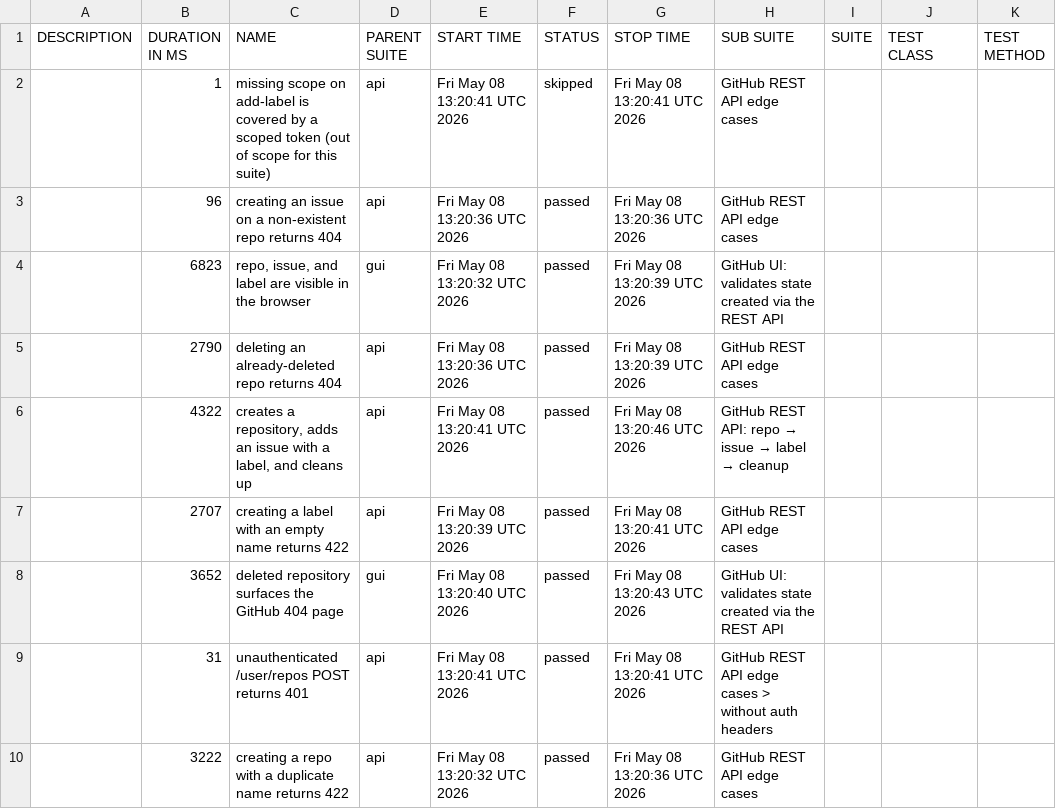
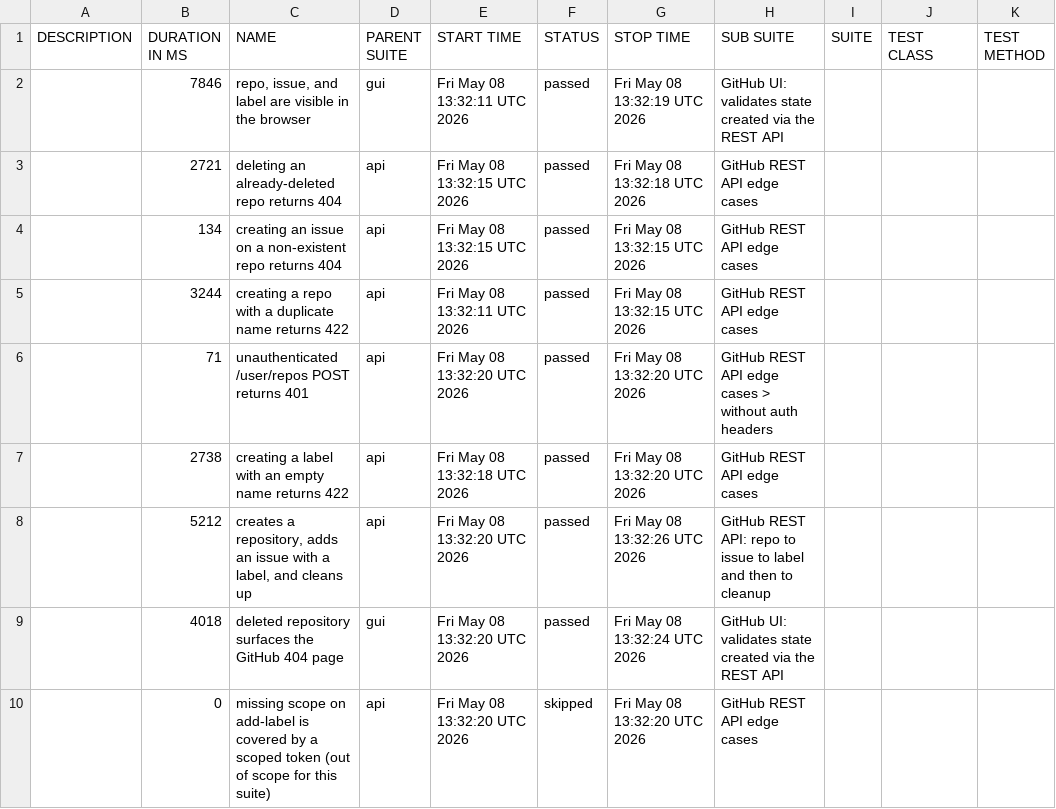
Before and after one commit to moiztest1/masdrtest, a CSV file: data/suites.csv, drawn as a sheet.

```diff
--- a/data/suites.csv
+++ b/data/suites.csv
@@ -1,10 +1,10 @@
 "DESCRIPTION","DURATION IN MS","NAME","PARENT SUITE","START TIME","STATUS","STOP TIME","SUB SUITE","SUITE","TEST CLASS","TEST METHOD"
-"","1","missing scope on add-label is covered by a scoped token (out of scope for this suite)","api","Fri May 08 13:20:41 UTC 2026","skipped","Fri May 08 13:20:41 UTC 2026","GitHub REST API edge cases","","",""
-"","96","creating an issue on a non-existent repo returns 404","api","Fri May 08 13:20:36 UTC 2026","passed","Fri May 08 13:20:36 UTC 2026","GitHub REST API edge cases","","",""
-"","6823","repo, issue, and label are visible in the browser","gui","Fri May 08 13:20:32 UTC 2026","passed","Fri May 08 13:20:39 UTC 2026","GitHub UI: validates state created via the REST API","","",""
-"","2790","deleting an already-deleted repo returns 404","api","Fri May 08 13:20:36 UTC 2026","passed","Fri May 08 13:20:39 UTC 2026","GitHub REST API edge cases","","",""
-"","4322","creates a repository, adds an issue with a label, and cleans up","api","Fri May 08 13:20:41 UTC 2026","passed","Fri May 08 13:20:46 UTC 2026","GitHub REST API: repo → issue → label → cleanup","","",""
-"","2707","creating a label with an empty name returns 422","api","Fri May 08 13:20:39 UTC 2026","passed","Fri May 08 13:20:41 UTC 2026","GitHub REST API edge cases","","",""
-"","3652","deleted repository surfaces the GitHub 404 page","gui","Fri May 08 13:20:40 UTC 2026","passed","Fri May 08 13:20:43 UTC 2026","GitHub UI: validates state created via the REST API","","",""
-"","31","unauthenticated /user/repos POST returns 401","api","Fri May 08 13:20:41 UTC 2026","passed","Fri May 08 13:20:41 UTC 2026","GitHub REST API edge cases > without auth headers","","",""
-"","3222","creating a repo with a duplicate name returns 422","api","Fri May 08 13:20:32 UTC 2026","passed","Fri May 08 13:20:36 UTC 2026","GitHub REST API edge cases","","",""
+"","7846","repo, issue, and label are visible in the browser","gui","Fri May 08 13:32:11 UTC 2026","passed","Fri May 08 13:32:19 UTC 2026","GitHub UI: validates state created via the REST API","","",""
+"","2721","deleting an already-deleted repo returns 404","api","Fri May 08 13:32:15 UTC 2026","passed","Fri May 08 13:32:18 UTC 2026","GitHub REST API edge cases","","",""
+"","134","creating an issue on a non-existent repo returns 404","api","Fri May 08 13:32:15 UTC 2026","passed","Fri May 08 13:32:15 UTC 2026","GitHub REST API edge cases","","",""
+"","3244","creating a repo with a duplicate name returns 422","api","Fri May 08 13:32:11 UTC 2026","passed","Fri May 08 13:32:15 UTC 2026","GitHub REST API edge cases","","",""
+"","71","unauthenticated /user/repos POST returns 401","api","Fri May 08 13:32:20 UTC 2026","passed","Fri May 08 13:32:20 UTC 2026","GitHub REST API edge cases > without auth headers","","",""
+"","2738","creating a label with an empty name returns 422","api","Fri May 08 13:32:18 UTC 2026","passed","Fri May 08 13:32:20 UTC 2026","GitHub REST API edge cases","","",""
+"","5212","creates a repository, adds an issue with a label, and cleans up","api","Fri May 08 13:32:20 UTC 2026","passed","Fri May 08 13:32:26 UTC 2026","GitHub REST API: repo to issue to label and then to cleanup","","",""
+"","4018","deleted repository surfaces the GitHub 404 page","gui","Fri May 08 13:32:20 UTC 2026","passed","Fri May 08 13:32:24 UTC 2026","GitHub UI: validates state created via the REST API","","",""
+"","0","missing scope on add-label is covered by a scoped token (out of scope for this suite)","api","Fri May 08 13:32:20 UTC 2026","skipped","Fri May 08 13:32:20 UTC 2026","GitHub REST API edge cases","","",""
```
Also changed, not shown: data/behaviors.csv, 55 other files.
